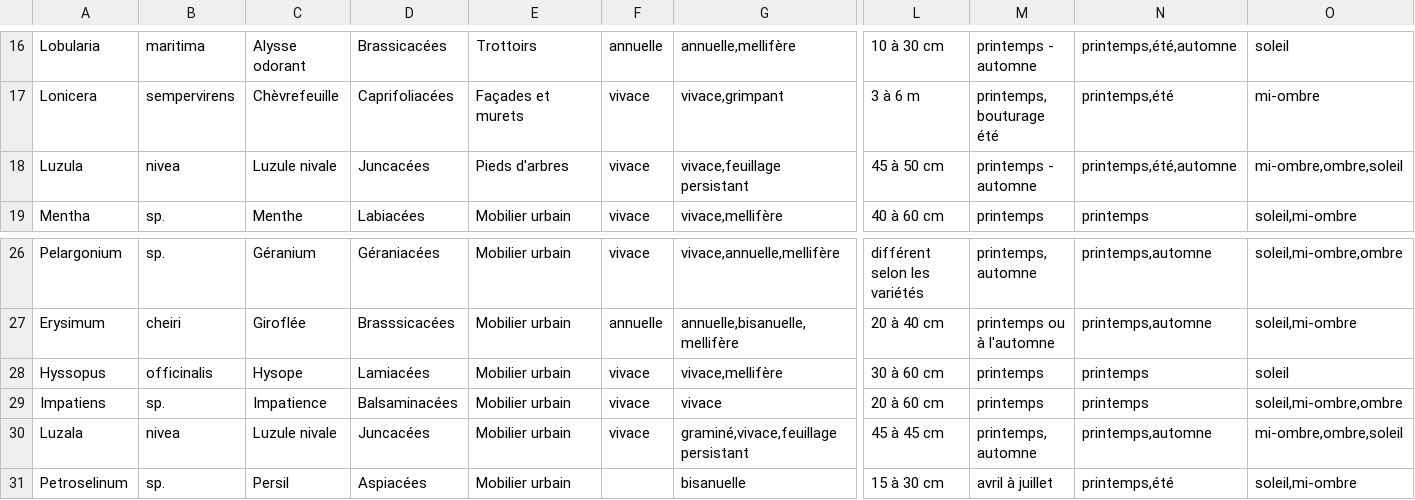
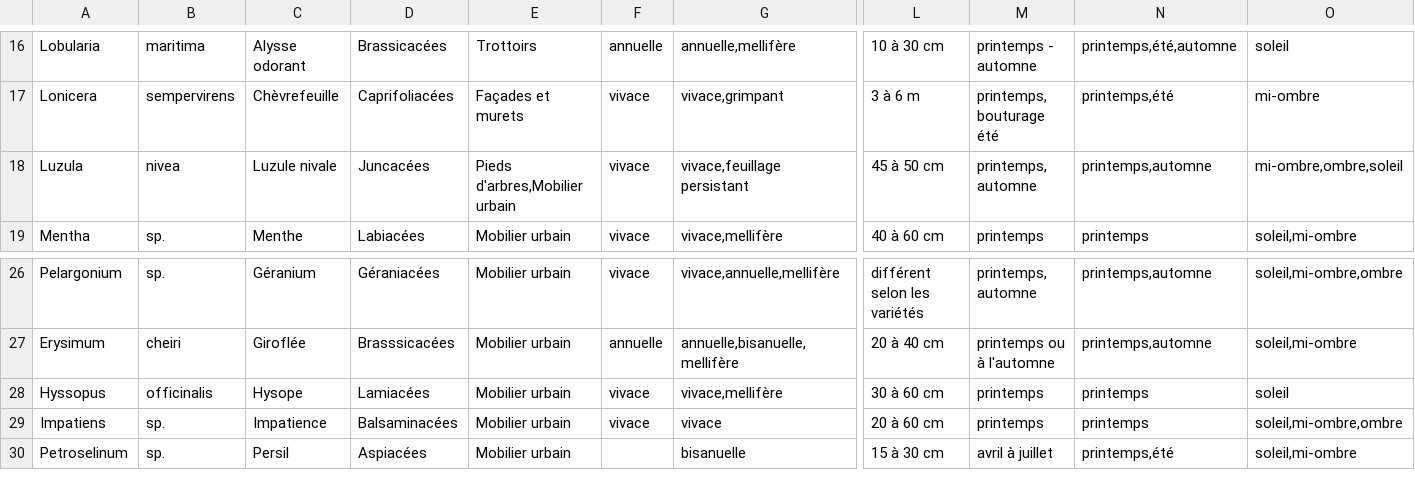
Before and after one commit to betagouv/plante-et-moi, a CSV file: plantes/data/urban-plants.csv, drawn as a sheet; only a part is shown, gaps mark what is left out; rows hold the shown columns only; the diff names each change by its address in the sheet, - before the commit and + after, or states it on an @@ line.

Commit message:
Fix Luzule nivale in database

```diff
--- a/plantes/data/urban-plants.csv
+++ b/plantes/data/urban-plants.csv
-E18: Pieds d'arbres
+E18: Pieds d'arbres,Mobilier urbain
-M18: printemps - automne
+M18: printemps, automne
-N18: printemps,été,automne
+N18: printemps,automne
-row 30: Luzala | nivea | Luzule nivale | Juncacées | Mobilier urbain | vivace | graminé,vivace,feuillage persistant | 45 à 45 cm | printemps, automne | printemps,automne | mi-ombre,ombre,soleil
```
Also changed, not shown: 3 other files.
